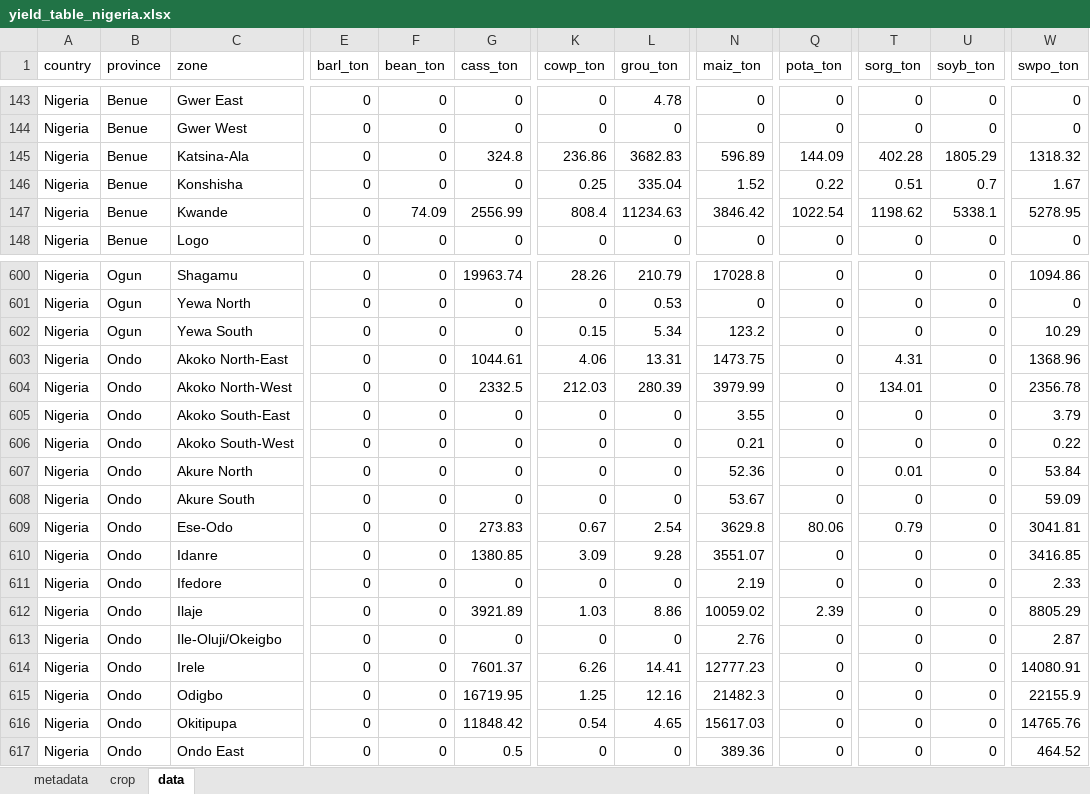
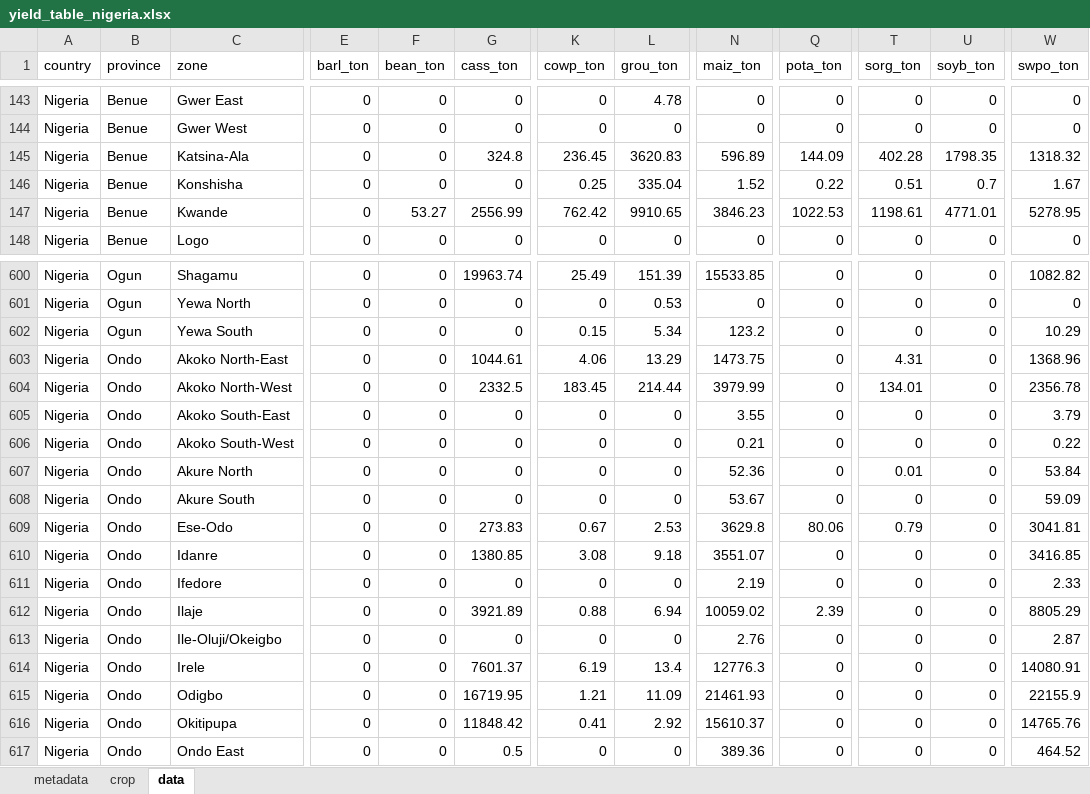
Before and after one commit to creimers/gaia-webapp, an Excel workbook: public/data/yield_loss/yield_table_nigeria.xlsx, sheet data, drawn as a sheet; only a part is shown, gaps mark what is left out; values as stored, in another font and other column widths than the file's, no borders; the diff covers the shown part only; the diff names each change by its address in the sheet, - before the commit and + after, or states it on an @@ line.

```diff
--- a/public/data/yield_loss/yield_table_nigeria.xlsx (sheet data)
+++ b/public/data/yield_loss/yield_table_nigeria.xlsx (sheet data)
-K145 (cowp_ton): 236.86
+K145 (cowp_ton): 236.45
-L145 (grou_ton): 3682.83
+L145 (grou_ton): 3620.83
-U145 (soyb_ton): 1805.29
+U145 (soyb_ton): 1798.35
-F147 (bean_ton): 74.09
+F147 (bean_ton): 53.27
-K147 (cowp_ton): 808.4
+K147 (cowp_ton): 762.42
-L147 (grou_ton): 11234.63
+L147 (grou_ton): 9910.65
-N147 (maiz_ton): 3846.42
+N147 (maiz_ton): 3846.23
-Q147 (pota_ton): 1022.54
+Q147 (pota_ton): 1022.53
-T147 (sorg_ton): 1198.62
+T147 (sorg_ton): 1198.61
-U147 (soyb_ton): 5338.1
+U147 (soyb_ton): 4771.01
-K600 (cowp_ton): 28.26
+K600 (cowp_ton): 25.49
-L600 (grou_ton): 210.79
+L600 (grou_ton): 151.39
-N600 (maiz_ton): 17028.8
+N600 (maiz_ton): 15533.85
-W600 (swpo_ton): 1094.86
+W600 (swpo_ton): 1082.82
-L603 (grou_ton): 13.31
+L603 (grou_ton): 13.29
-K604 (cowp_ton): 212.03
+K604 (cowp_ton): 183.45
-L604 (grou_ton): 280.39
+L604 (grou_ton): 214.44
-L609 (grou_ton): 2.54
+L609 (grou_ton): 2.53
-K610 (cowp_ton): 3.09
+K610 (cowp_ton): 3.08
-L610 (grou_ton): 9.28
+L610 (grou_ton): 9.18
-K612 (cowp_ton): 1.03
+K612 (cowp_ton): 0.88
-L612 (grou_ton): 8.86
+L612 (grou_ton): 6.94
-K614 (cowp_ton): 6.26
+K614 (cowp_ton): 6.19
-L614 (grou_ton): 14.41
+L614 (grou_ton): 13.4
-N614 (maiz_ton): 12777.23
+N614 (maiz_ton): 12776.3
-K615 (cowp_ton): 1.25
+K615 (cowp_ton): 1.21
-L615 (grou_ton): 12.16
+L615 (grou_ton): 11.09
-N615 (maiz_ton): 21482.3
+N615 (maiz_ton): 21461.93
-K616 (cowp_ton): 0.54
+K616 (cowp_ton): 0.41
-L616 (grou_ton): 4.65
+L616 (grou_ton): 2.92
-N616 (maiz_ton): 15617.03
+N616 (maiz_ton): 15610.37
```
Also changed, not shown: 326 edited cells elsewhere in this sheet, public/data/yield_loss/yield_table_allcountries.xlsx, public/data/yield_loss/yield_table_angola.xlsx, 42 other files.
